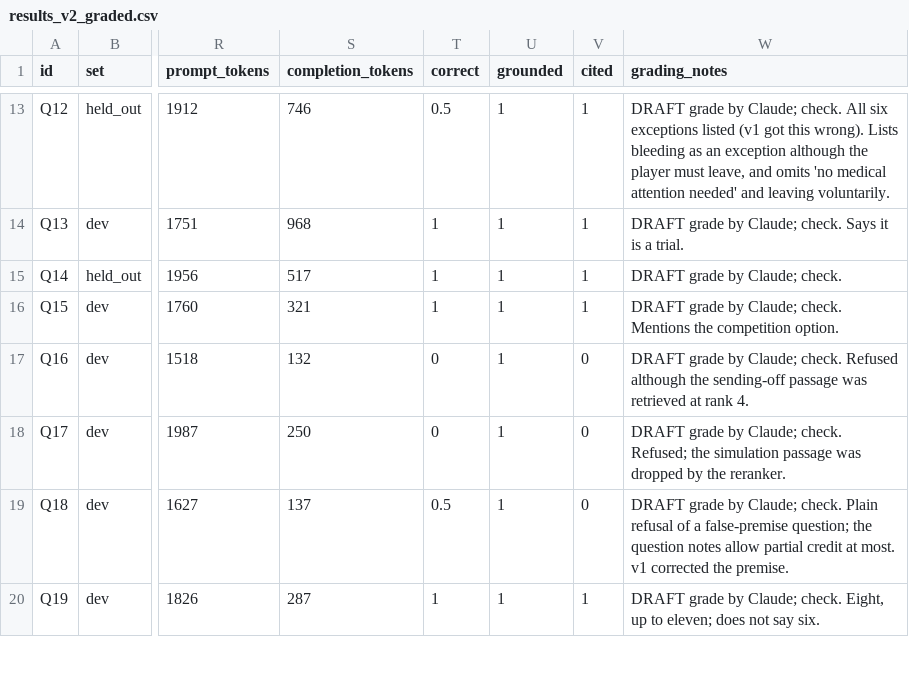
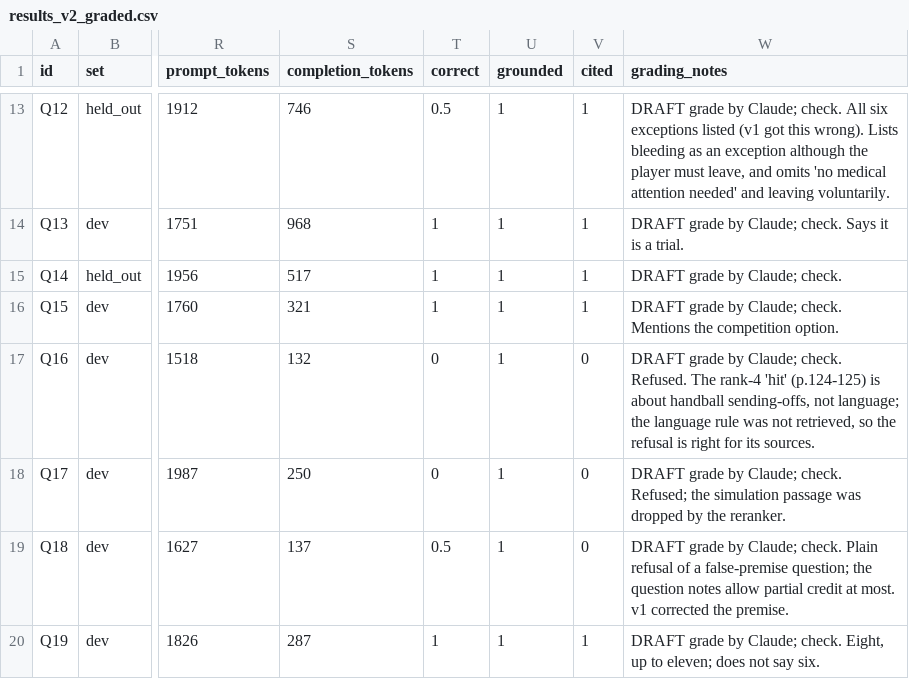
Before and after one commit to BillyGeros94/laws-of-the-game-rag, a CSV file: data/eval/results_v2_graded.csv, drawn as a sheet; only a part is shown, gaps mark what is left out; the diff names each change by its address in the sheet, - before the commit and + after, or states it on an @@ line.

```diff
--- a/data/eval/results_v2_graded.csv
+++ b/data/eval/results_v2_graded.csv
-W17 (grading_notes): …Claude; check. Refused although the sending-off passage was retrieved at rank 4.
+W17 (grading_notes): …Claude; check. Refused. The rank-4 'hit' (p.124-125) is about handball sending-offs, not language; the language rule was not retrieved, so the refusal is right for its sources.
```
Also changed, not shown: data/eval/questions.csv, data/eval/results_retrieval_dense.csv, 25 other files.
